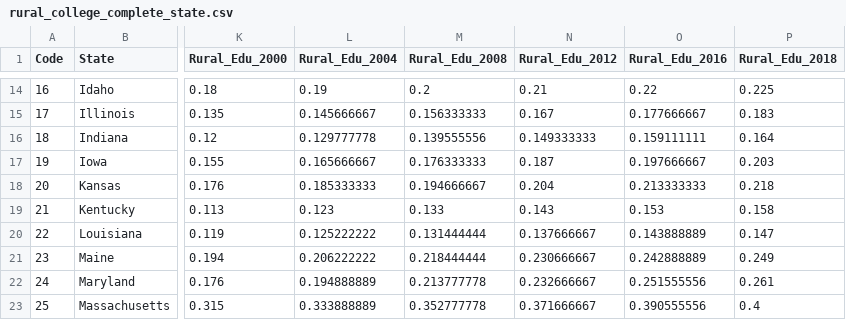
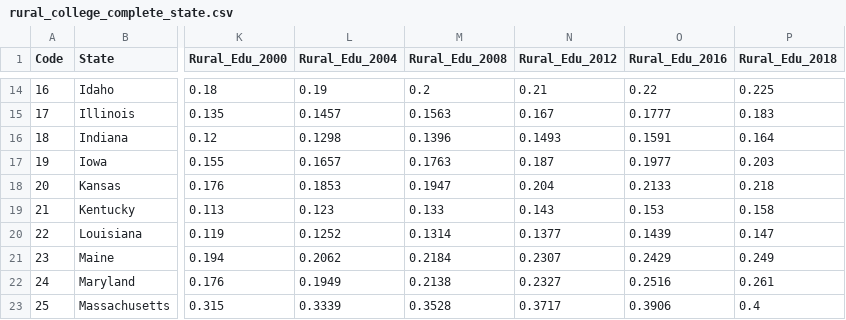
Before and after one commit to tristanherink13/Election_Prediction, a CSV file: Datasets/college_complete_rural_urban_data/rural_college_complete_state.csv, drawn as a sheet; only a part is shown, gaps mark what is left out; the diff covers the shown part only; the diff names each change by its address in the sheet, - before the commit and + after, or states it on an @@ line.

```diff
--- a/Datasets/college_complete_rural_urban_data/rural_college_complete_state.csv
+++ b/Datasets/college_complete_rural_urban_data/rural_college_complete_state.csv
-L15 (Rural_Edu_2004): 0.145666667
+L15 (Rural_Edu_2004): 0.1457
-M15 (Rural_Edu_2008): 0.156333333
+M15 (Rural_Edu_2008): 0.1563
-O15 (Rural_Edu_2016): 0.177666667
+O15 (Rural_Edu_2016): 0.1777
-L16 (Rural_Edu_2004): 0.129777778
+L16 (Rural_Edu_2004): 0.1298
-M16 (Rural_Edu_2008): 0.139555556
+M16 (Rural_Edu_2008): 0.1396
-N16 (Rural_Edu_2012): 0.149333333
+N16 (Rural_Edu_2012): 0.1493
-O16 (Rural_Edu_2016): 0.159111111
+O16 (Rural_Edu_2016): 0.1591
-L17 (Rural_Edu_2004): 0.165666667
+L17 (Rural_Edu_2004): 0.1657
-M17 (Rural_Edu_2008): 0.176333333
+M17 (Rural_Edu_2008): 0.1763
-O17 (Rural_Edu_2016): 0.197666667
+O17 (Rural_Edu_2016): 0.1977
-L18 (Rural_Edu_2004): 0.185333333
+L18 (Rural_Edu_2004): 0.1853
-M18 (Rural_Edu_2008): 0.194666667
+M18 (Rural_Edu_2008): 0.1947
-O18 (Rural_Edu_2016): 0.213333333
+O18 (Rural_Edu_2016): 0.2133
-L20 (Rural_Edu_2004): 0.125222222
+L20 (Rural_Edu_2004): 0.1252
-M20 (Rural_Edu_2008): 0.131444444
+M20 (Rural_Edu_2008): 0.1314
-N20 (Rural_Edu_2012): 0.137666667
+N20 (Rural_Edu_2012): 0.1377
-O20 (Rural_Edu_2016): 0.143888889
+O20 (Rural_Edu_2016): 0.1439
-L21 (Rural_Edu_2004): 0.206222222
+L21 (Rural_Edu_2004): 0.2062
-M21 (Rural_Edu_2008): 0.218444444
+M21 (Rural_Edu_2008): 0.2184
-N21 (Rural_Edu_2012): 0.230666667
+N21 (Rural_Edu_2012): 0.2307
-O21 (Rural_Edu_2016): 0.242888889
+O21 (Rural_Edu_2016): 0.2429
-L22 (Rural_Edu_2004): 0.194888889
+L22 (Rural_Edu_2004): 0.1949
-M22 (Rural_Edu_2008): 0.213777778
+M22 (Rural_Edu_2008): 0.2138
-N22 (Rural_Edu_2012): 0.232666667
+N22 (Rural_Edu_2012): 0.2327
-O22 (Rural_Edu_2016): 0.251555556
+O22 (Rural_Edu_2016): 0.2516
-L23 (Rural_Edu_2004): 0.333888889
+L23 (Rural_Edu_2004): 0.3339
-M23 (Rural_Edu_2008): 0.352777778
+M23 (Rural_Edu_2008): 0.3528
-N23 (Rural_Edu_2012): 0.371666667
+N23 (Rural_Edu_2012): 0.3717
-O23 (Rural_Edu_2016): 0.390555556
+O23 (Rural_Edu_2016): 0.3906
```
Also changed, not shown: 113 edited cells elsewhere in this file, Datasets/college_complete_rural_urban_data/overall_college_complete_state.csv, Datasets/college_complete_rural_urban_data/urban_college_complete_state.csv.
